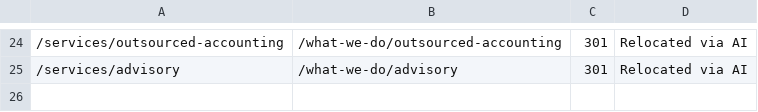
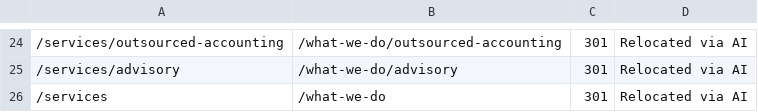
Before and after one commit to HankPantier/Stephen-P.-Pryor-CPA, a CSV file: content/redirects.csv, drawn as a sheet; only a part is shown, gaps mark what is left out; the diff names each change by its address in the sheet, - before the commit and + after, or states it on an @@ line.

```diff
--- a/content/redirects.csv
+++ b/content/redirects.csv
+row 26: /services | /what-we-do | 301 | Relocated via AI
```
